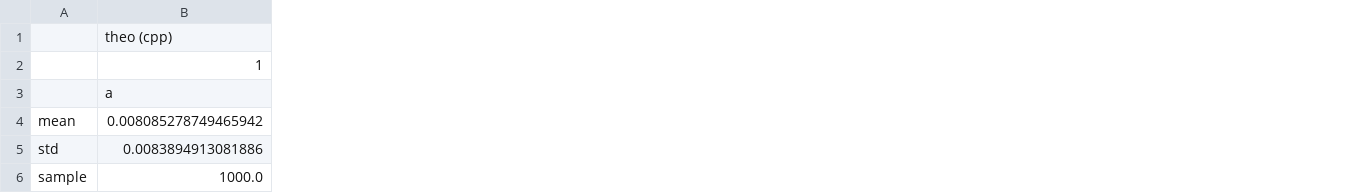
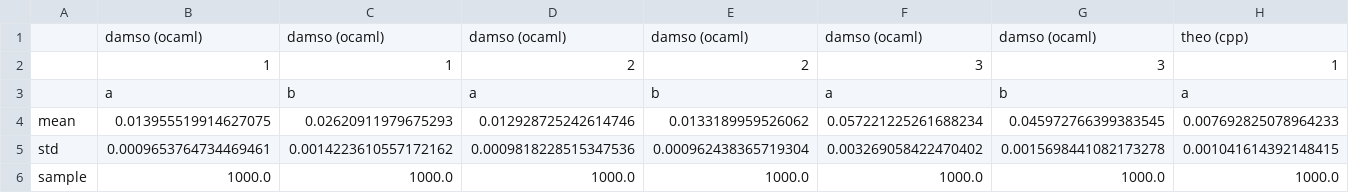
Before and after one commit to tirelt/AldosAdventOfCode2024, a CSV file: output/arm (64bit, 10 CPUs) 4 MHz_1000_raw.csv, drawn as a sheet; only a part is shown; removed rows and columns are numbered as before the commit, all else as after; rows hold the shown columns only; the diff covers the shown part only; the diff names each change by its address in the sheet, - before the commit and + after, or states it on an @@ line.

```diff
--- a/output/arm (64bit, 10 CPUs) 4 MHz_1000_raw.csv
+++ b/output/arm (64bit, 10 CPUs) 4 MHz_1000_raw.csv
+column B, rows 1-3: damso (ocaml) | 1 | a; row 6: 1000.0
+column C, rows 1-3: damso (ocaml) | 1 | b; row 6: 1000.0
+column D, rows 1-3: damso (ocaml) | 2 | a; row 6: 1000.0
+column E, rows 1-3: damso (ocaml) | 2 | b; row 6: 1000.0
+column F, rows 1-3: damso (ocaml) | 3 | a; row 6: 1000.0
+column G, rows 1-3: damso (ocaml) | 3 | b; row 6: 1000.0
-row 4: mean | 0.008085278749465942
-row 5: std | 0.0083894913081886
+row 4: mean | 0.013955519914627075 | 0.02620911979675293 | 0.012928725242614746 | 0.0133189959526062 | 0.057221225261688234 | 0.045972766399383545 | 0.007692825078964233
+row 5: std | 0.0009653764734469461 | 0.0014223610557172162 | 0.0009818228515347536 | 0.000962438365719304 | 0.003269058422470402 | 0.0015698441082173278 | 0.001041614392148415
```
Also changed, not shown: 2 added columns elsewhere in this file, 47 other files.
